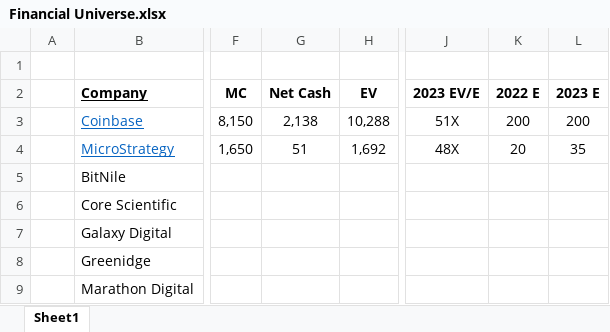
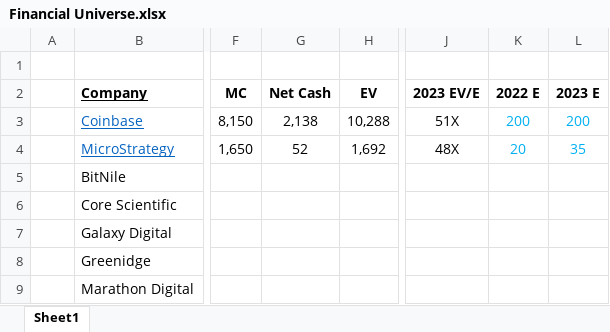
Before and after one commit to GraphiteOwl/finance, an Excel workbook: Finance Universe/Financial Universe.xlsx, sheet Sheet1, drawn as a sheet; only a part is shown, gaps mark what is left out; values as stored, in another font and other column widths than the file's, no borders; the diff names each change by its address in the sheet, - before the commit and + after, or states it on an @@ line.

```diff
--- a/Finance Universe/Financial Universe.xlsx (sheet Sheet1)
+++ b/Finance Universe/Financial Universe.xlsx (sheet Sheet1)
-K3:L4 text colour: black
+K3:L4 text colour: #00B0F0
-G4 (Net Cash): 51
+G4 (Net Cash): 52
```
Also changed, not shown: Finance Universe/COIN.xlsx, Finance Universe/MSTR.xlsx.
